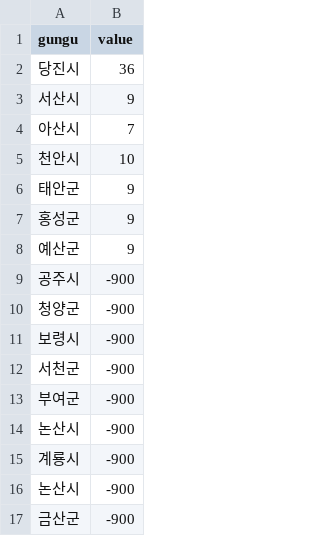
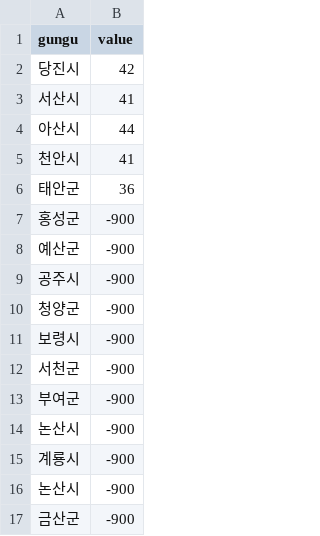
Before and after one commit to snuhci2017/FineDustMap, a CSV file: src/csv/Chungcheongnam-do_pm10.csv, drawn as a sheet.

```diff
--- a/src/csv/Chungcheongnam-do_pm10.csv
+++ b/src/csv/Chungcheongnam-do_pm10.csv
@@ -1,9 +1,9 @@
 gungu,value
-당진시,36
-서산시,9
-아산시,7
-천안시,10
-태안군,9
-홍성군,9
-예산군,9
+당진시,42
+서산시,41
+아산시,44
+천안시,41
+태안군,36
+홍성군,-900
+예산군,-900
 공주시,-900
```
Also changed, not shown: src/csv/Chungcheongnam-do_pm25.csv, src/csv/Jeollabuk-do_pm10.csv, 5 other files.
